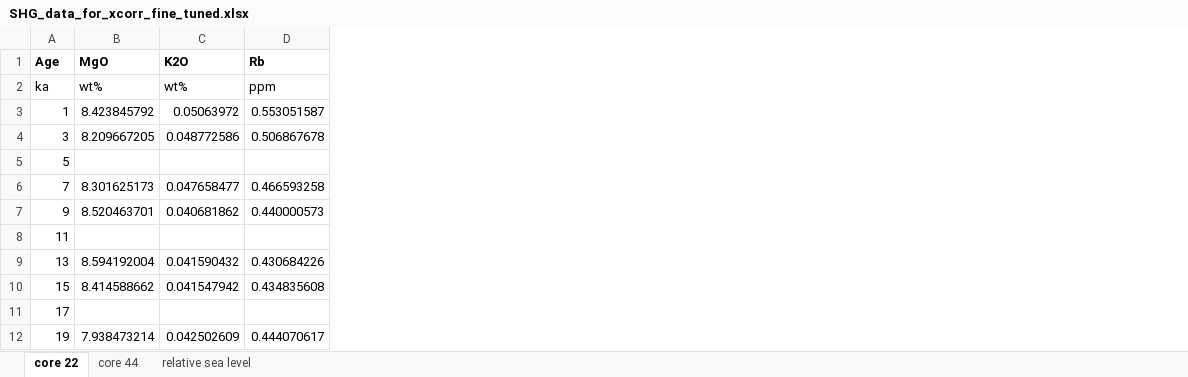
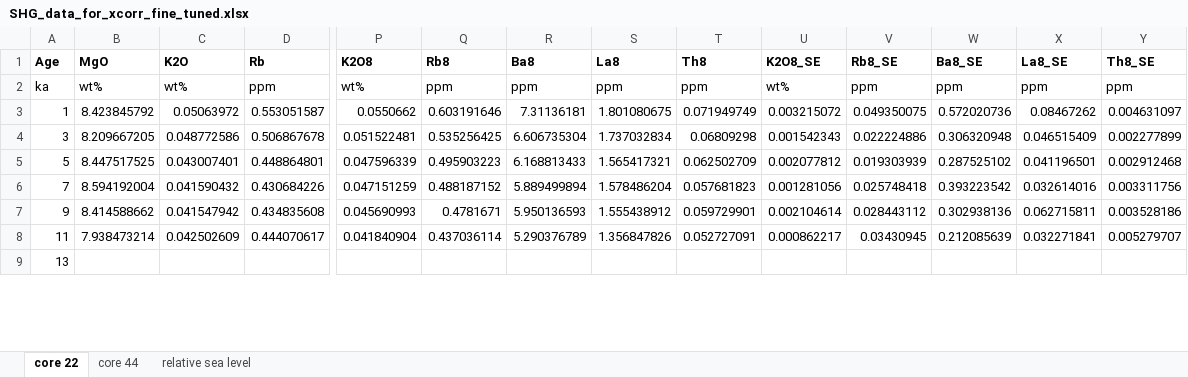
Before and after one commit to yumzh3/codes_Reykjanes_SHGs, an Excel workbook: SHG_data_for_xcorr_fine_tuned.xlsx, sheet core 22, drawn as a sheet; only a part is shown, gaps mark what is left out; values as stored, in another font and other column widths than the file's, no borders; removed rows and columns are numbered as before the commit, all else as after; rows hold the shown columns only; the diff covers the shown part only; the diff names each change by its address in the sheet, - before the commit and + after, or states it on an @@ line.

Commit message:
update the fine-tuned chronology data file

```diff
--- a/SHG_data_for_xcorr_fine_tuned.xlsx (sheet core 22)
+++ b/SHG_data_for_xcorr_fine_tuned.xlsx (sheet core 22)
+column P (K2O8), rows 2-8: wt% | 0.0550662 | 0.051522481 | 0.047596339 | 0.047151259 | 0.045690993 | 0.041840904
+column Q (Rb8), rows 2-8: ppm | 0.603191646 | 0.535256425 | 0.495903223 | 0.488187152 | 0.4781671 | 0.437036114
+column R (Ba8), rows 2-8: ppm | 7.31136181 | 6.606735304 | 6.168813433 | 5.889499894 | 5.950136593 | 5.290376789
+column S (La8), rows 2-8: ppm | 1.801080675 | 1.737032834 | 1.565417321 | 1.578486204 | 1.555438912 | 1.356847826
+column T (Th8), rows 2-8: ppm | 0.071949749 | 0.06809298 | 0.062502709 | 0.057681823 | 0.059729901 | 0.052727091
+column U (K2O8_SE), rows 2-8: wt% | 0.003215072 | 0.001542343 | 0.002077812 | 0.001281056 | 0.002104614 | 0.000862217
+column V (Rb8_SE), rows 2-8: ppm | 0.049350075 | 0.022224886 | 0.019303939 | 0.025748418 | 0.028443112 | 0.03430945
+column W (Ba8_SE), rows 2-8: ppm | 0.572020736 | 0.306320948 | 0.287525102 | 0.393223542 | 0.302938136 | 0.212085639
+column X (La8_SE), rows 2-8: ppm | 0.08467262 | 0.046515409 | 0.041196501 | 0.032614016 | 0.062715811 | 0.032271841
+column Y (Th8_SE), rows 2-8: ppm | 0.004631097 | 0.002277899 | 0.002912468 | 0.003311756 | 0.003528186 | 0.005279707
-B5 (MgO): (empty)
+B5 (MgO): 8.447517525
-C5 (K2O): (empty)
+C5 (K2O): 0.043007401
-D5 (Rb): (empty)
+D5 (Rb): 0.448864801
-row 6: 7 | 8.301625173 | 0.047658477 | 0.466593258
-row 7: 9 | 8.520463701 | 0.040681862 | 0.440000573
-row 8: 11
-A6 (Age): 13
+A6 (Age): 7
-A7 (Age): 15
+A7 (Age): 9
-row 11: 17
-A8 (Age): 19
+A8 (Age): 11
+row 9: 13
```
Also changed, not shown: 27 added rows, 26 removed rows and 215 edited cells elsewhere in this sheet, sheet core 44.
